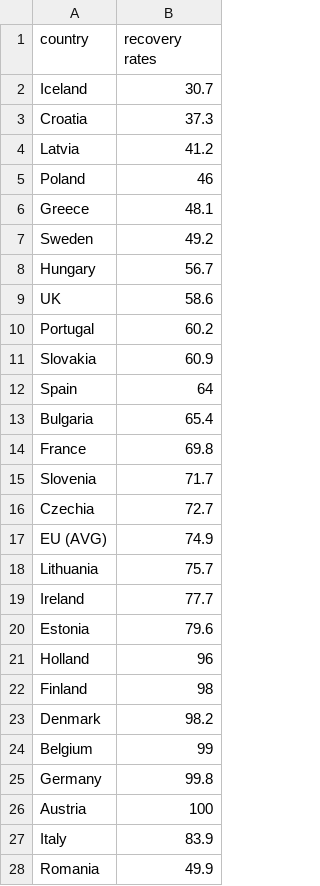
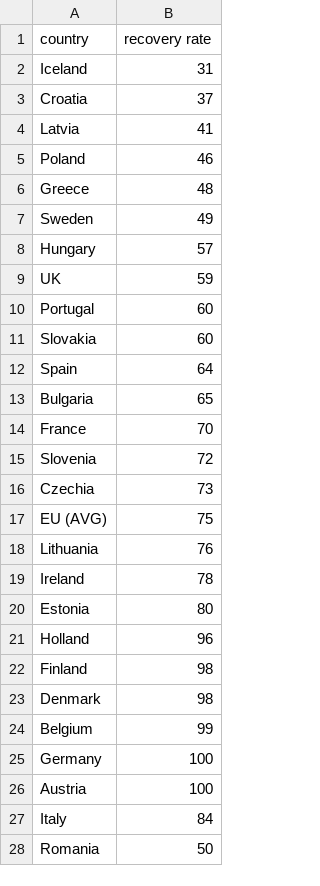
Before and after one commit to labonig/CMSC-436-Assignment-1, a CSV file: data.csv, drawn as a sheet; only a part is shown; the diff covers the shown part only.

Commit message:
Update data.csv
Rounded the recovery rates to the nearest integer, as seen in the visualization.

```diff
--- a/data.csv
+++ b/data.csv
@@ -1,28 +1,28 @@
-country,recovery rates
-Iceland,30.7
-Croatia,37.3
-Latvia,41.2
+country,recovery rate
+Iceland,31
+Croatia,37
+Latvia,41
 Poland,46
-Greece,48.1
-Sweden,49.2
-Hungary,56.7
-UK,58.6
-Portugal,60.2
-Slovakia,60.9
+Greece,48
+Sweden,49
+Hungary,57
+UK,59
+Portugal,60
+Slovakia,60
 Spain,64
-Bulgaria,65.4
-France,69.8
-Slovenia,71.7
-Czechia,72.7
-EU (AVG),74.9
-Lithuania,75.7
-Ireland,77.7
-Estonia,79.6
+Bulgaria,65
+France,70
+Slovenia,72
+Czechia,73
+EU (AVG),75
+Lithuania,76
+Ireland,78
+Estonia,80
 Holland,96
 Finland,98
-Denmark,98.2
+Denmark,98
 Belgium,99
-Germany,99.8
+Germany,100
 Austria,100
-Italy,83.9
-Romania,49.9
+Italy,84
+Romania,50
```
Also changed, not shown: 1 edited cell elsewhere in this file.
